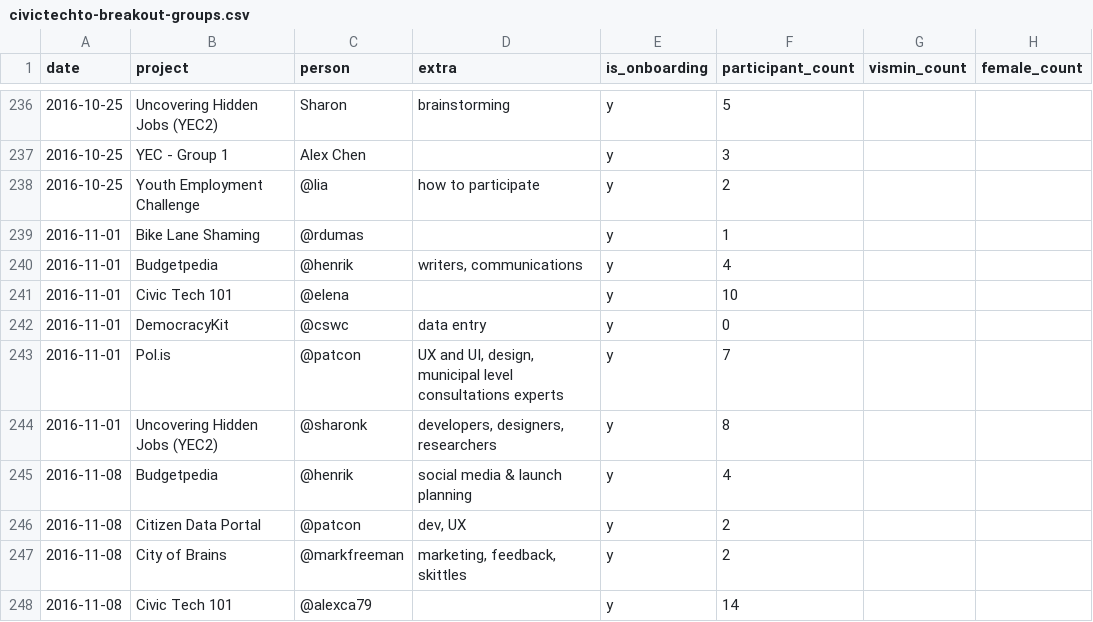
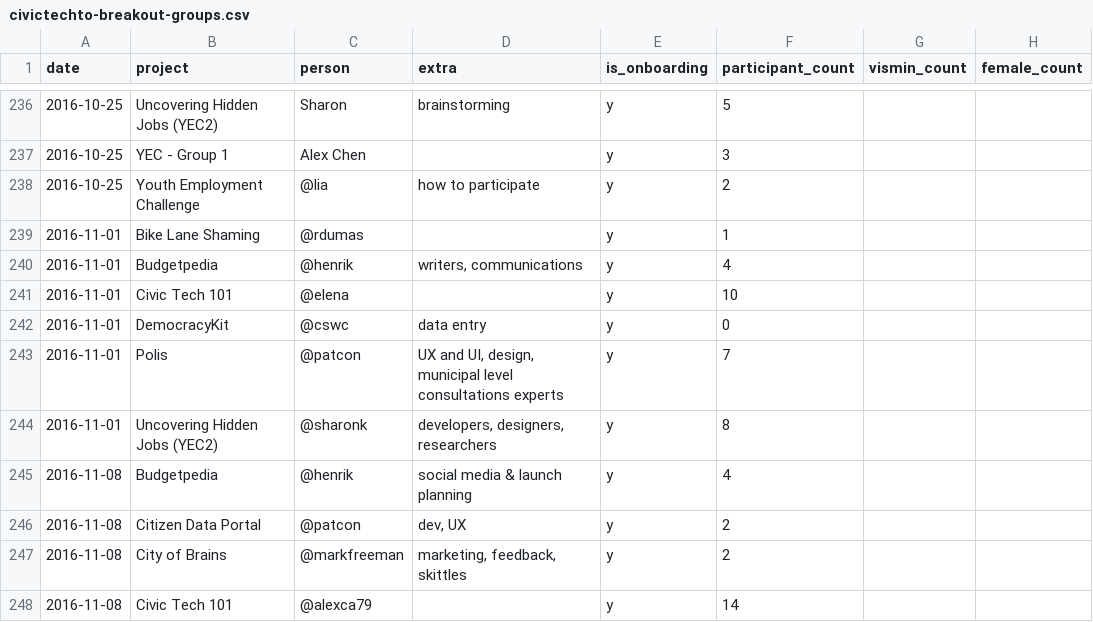
Before and after one commit to CivicTechTO/dataset-civictechto-breakout-groups, a CSV file: data/civictechto-breakout-groups.csv, drawn as a sheet; only a part is shown, gaps mark what is left out; the diff covers the shown part only; the diff names each change by its address in the sheet, - before the commit and + after, or states it on an @@ line.

```diff
--- a/data/civictechto-breakout-groups.csv
+++ b/data/civictechto-breakout-groups.csv
-B243 (project): Pol.is
+B243 (project): Polis
```
Also changed, not shown: 40 added rows elsewhere in this file.
